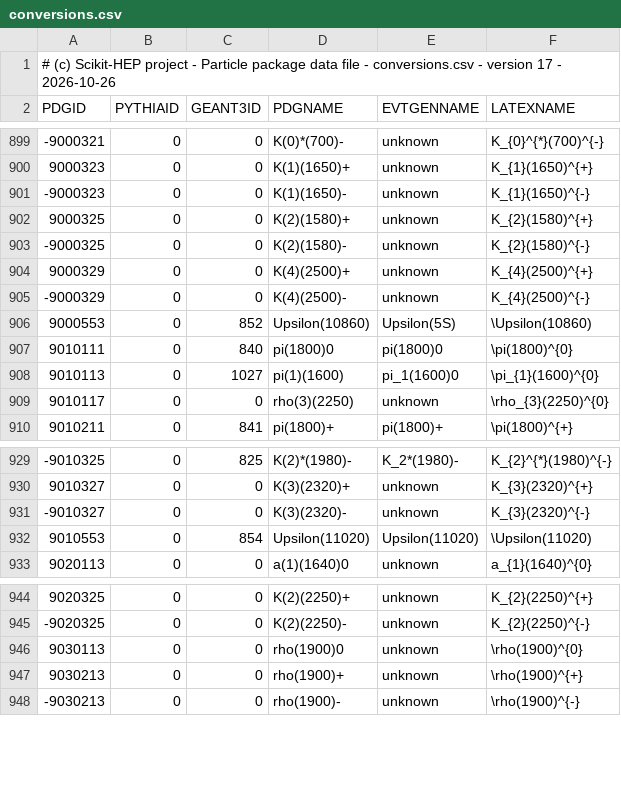
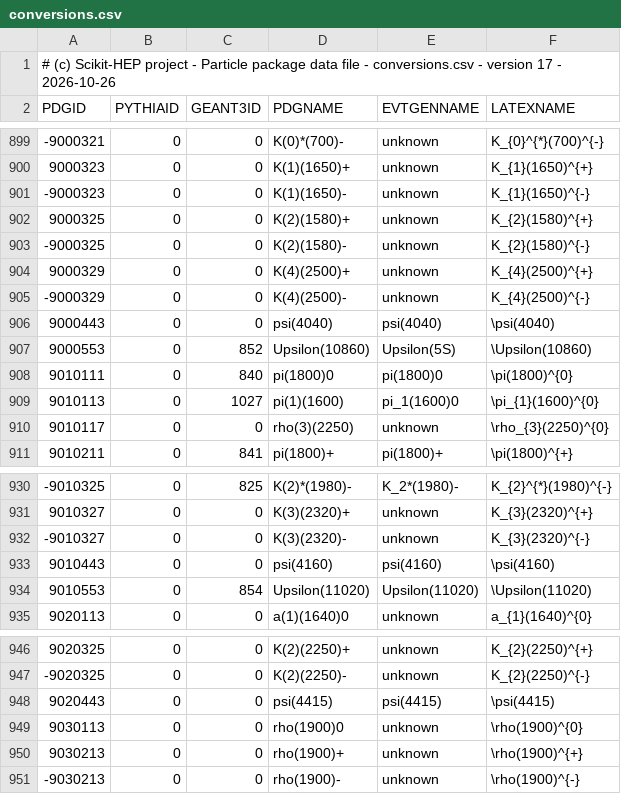
Before and after one commit to scikit-hep/particle, a CSV file: src/particle/data/conversions.csv, drawn as a sheet; only a part is shown, gaps mark what is left out; the diff names each change by its address in the sheet, - before the commit and + after, or states it on an @@ line.

Commit message:
Keep also the old PDGIDs of the 3 psi particles that changed PDGID

```diff
--- a/src/particle/data/conversions.csv
+++ b/src/particle/data/conversions.csv
+row 906: 9000443 | 0 | 0 | psi(4040) | psi(4040) | \psi(4040)
+row 933: 9010443 | 0 | 0 | psi(4160) | psi(4160) | \psi(4160)
+row 948: 9020443 | 0 | 0 | psi(4415) | psi(4415) | \psi(4415)
```
Also changed, not shown: src/particle/data/pdgid_to_evtgenname.csv, src/particle/data/pdgid_to_latexname.csv.
